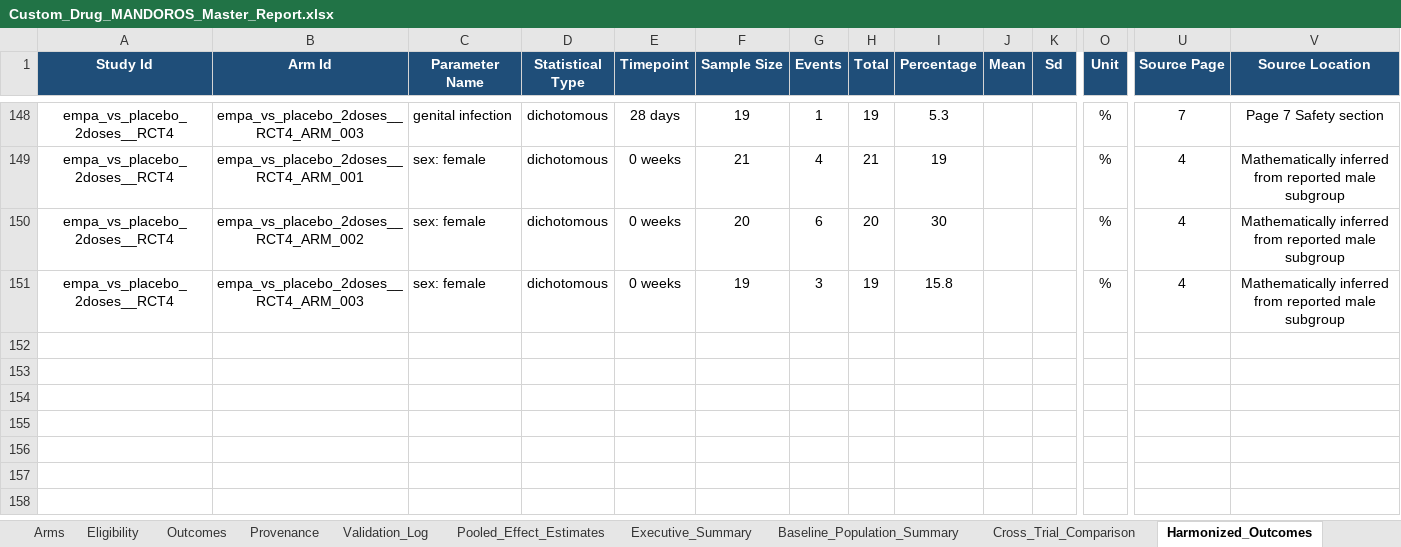
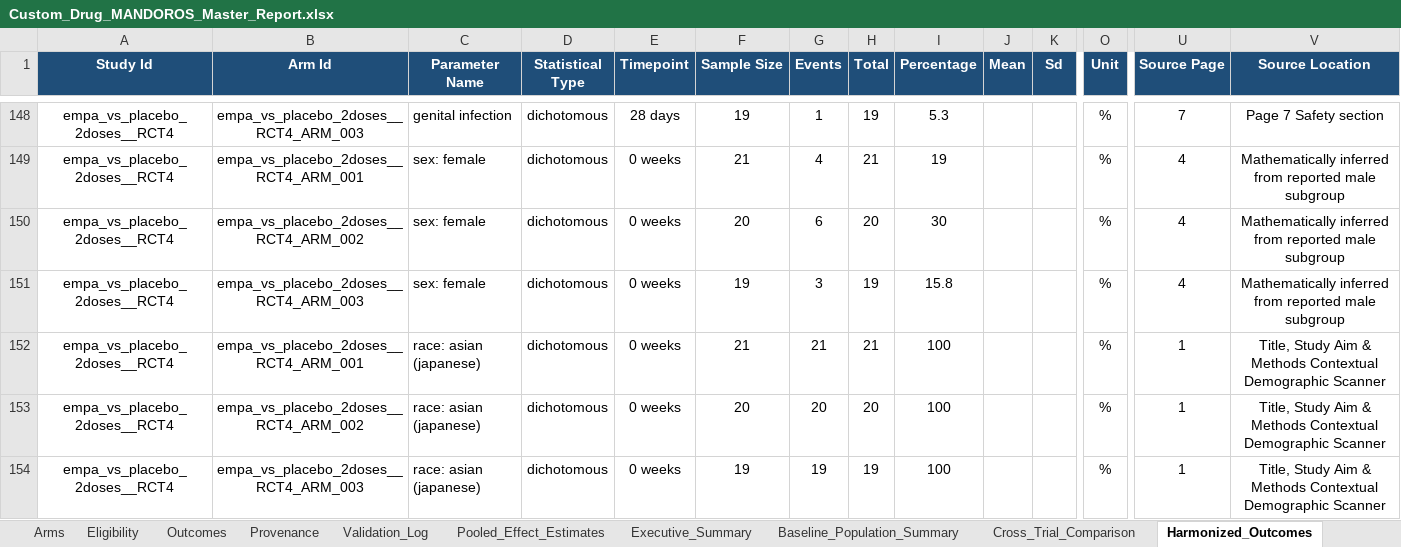
Before and after one commit to ahmedmando133/evidex, an Excel workbook: Custom_Drug_MANDOROS_Master_Report.xlsx, sheet Harmonized_Outcomes, drawn as a sheet; only a part is shown, gaps mark what is left out; values as stored, in another font and other column widths than the file's, no borders; rows hold the shown columns only; the diff names each change by its address in the sheet, - before the commit and + after, or states it on an @@ line.

```diff
--- a/Custom_Drug_MANDOROS_Master_Report.xlsx (sheet Harmonized_Outcomes)
+++ b/Custom_Drug_MANDOROS_Master_Report.xlsx (sheet Harmonized_Outcomes)
+row 152: empa_vs_placebo_2doses__RCT4 | empa_vs_placebo_2doses__RCT4_ARM_001 | race: asian (japanese) | dichotomous | 0 weeks | 21 | 21 | 21 | 100 |  |  | % | 1 | Title, Study Aim & Methods Contextual Demographic Scanner
+row 153: empa_vs_placebo_2doses__RCT4 | empa_vs_placebo_2doses__RCT4_ARM_002 | race: asian (japanese) | dichotomous | 0 weeks | 20 | 20 | 20 | 100 |  |  | % | 1 | Title, Study Aim & Methods Contextual Demographic Scanner
+row 154: empa_vs_placebo_2doses__RCT4 | empa_vs_placebo_2doses__RCT4_ARM_003 | race: asian (japanese) | dichotomous | 0 weeks | 19 | 19 | 19 | 100 |  |  | % | 1 | Title, Study Aim & Methods Contextual Demographic Scanner
```
Also changed, not shown: sheet Validation_Log, sheet Master_Extraction_Sheet, sheet Outcomes, sheet Eligibility, sheet Baseline_Population_Summary, sheet Cross_Trial_Comparison, 1 more sheet, Custom_Drug_MANDOROS_Master_Report_CORRECTED.xlsx, MANDOROS_Phase2_Corrected.xlsx, 9 other files.
